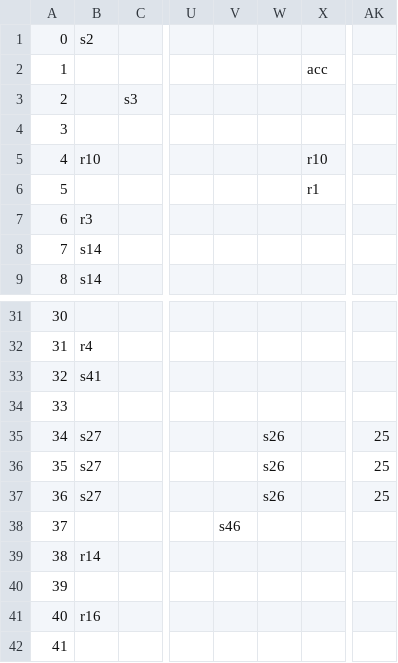
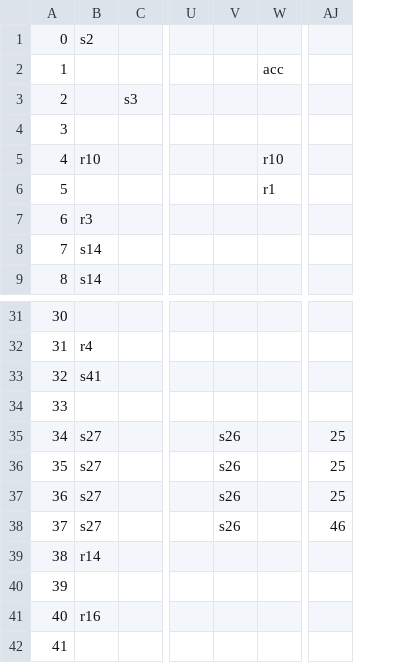
Before and after one commit to himkmk/ProgrammingLanguage---CompilerProject, a CSV file: compiler/table.csv, drawn as a sheet; only a part is shown, gaps mark what is left out; removed rows and columns are numbered as before the commit, all else as after; the diff names each change by its address in the sheet, - before the commit and + after, or states it on an @@ line.

Commit message:
parser까지 끝남. 근데 tree형태 안만들음. CSV table 및 label오타찾음

```diff
--- a/compiler/table.csv
+++ b/compiler/table.csv
-column V, row 38: s46
-B38: (empty)
+B38: s27
-V38: (empty)
+V38: s26
-AJ38: (empty)
+AJ38: 46
```
Also changed, not shown: compiler/label.csv, 3 other files.
